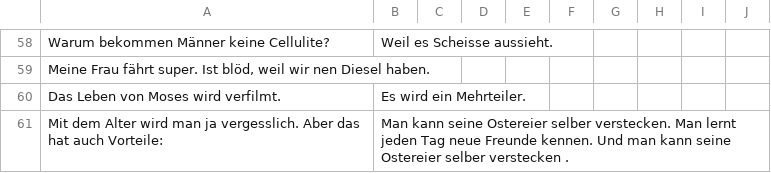
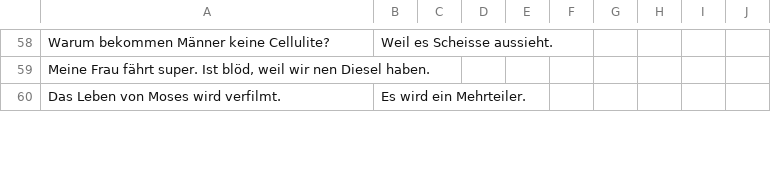
Before and after one commit to Schro209/Say, a CSV file: witze.csv, drawn as a sheet; only a part is shown, gaps mark what is left out; removed rows and columns are numbered as before the commit, all else as after; the diff covers the shown part only; the diff names each change by its address in the sheet, - before the commit and + after, or states it on an @@ line.

```diff
--- a/witze.csv
+++ b/witze.csv
-row 61: Mit dem Alter wird man ja vergesslich. Aber das hat auch Vorteile: | Man kann seine Ostereier selber verstecken. Man lernt jeden Tag neue Freunde kennen. Und man kann seine Ostereier selber verstecken .
```
Also changed, not shown: 2 added rows, 1 removed row and 9 edited cells elsewhere in this file, spruch.csv.
